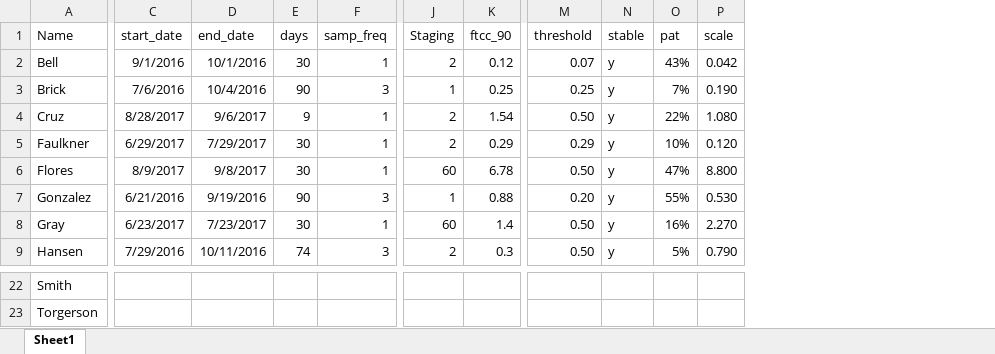
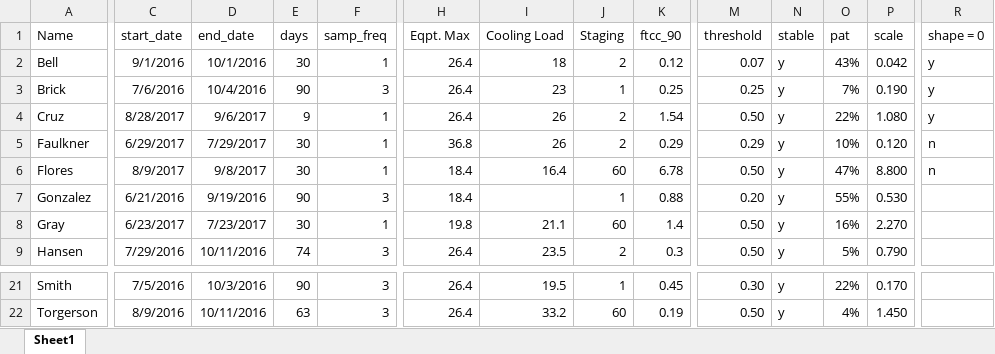
Before and after one commit to blakeshurtz/AC_runtime_project, an Excel workbook: Customers/Customers.xlsx, sheet Sheet1, drawn as a sheet; only a part is shown, gaps mark what is left out; values as stored, in another font and other column widths than the file's, no borders; addresses are those after the commit; the diff covers the shown part only; the diff names each change by its address in the sheet, - before the commit and + after, or states it on an @@ line.

```diff
--- a/Customers/Customers.xlsx (sheet Sheet1)
+++ b/Customers/Customers.xlsx (sheet Sheet1)
@@ column H (Eqpt. Max) unhidden, rows 2-9: 26.4 | 26.4 | 26.4 | 36.8 | 18.4 | 18.4 | 19.8 | 26.4; rows 21-22: 26.4 | 26.4 @@
@@ column I (Cooling Load) unhidden, rows 2-9: 18 | 23 | 26 | 26 | 16.4 |  | 21.1 | 23.5; rows 21-22: 19.5 | 33.2 @@
+column R (shape = 0), rows 2-6: y | y | y | n | n
-C21 (start_date): (empty)
+C21 (start_date): 7/5/2016
-D21 (end_date): (empty)
+D21 (end_date): 10/3/2016
-E21 (days): (empty)
+E21 (days): 90
-F21:F22 (samp_freq): (empty)
+F21:F22 (samp_freq): 3
-J21 (Staging): (empty)
+J21 (Staging): 1
-K21 (ftcc_90): (empty)
+K21 (ftcc_90): 0.45
-M21 (threshold): (empty)
+M21 (threshold): 0.30
-N21:N22 (stable): (empty)
+N21:N22 (stable): y
-O21 (pat): (empty)
+O21 (pat): 22%
-P21 (scale): (empty)
+P21 (scale): 0.170
-C22 (start_date): (empty)
+C22 (start_date): 8/9/2016
-D22 (end_date): (empty)
+D22 (end_date): 10/11/2016
-E22 (days): (empty)
+E22 (days): 63
-J22 (Staging): (empty)
+J22 (Staging): 60
-K22 (ftcc_90): (empty)
+K22 (ftcc_90): 0.19
-M22 (threshold): (empty)
+M22 (threshold): 0.50
-O22 (pat): (empty)
+O22 (pat): 4%
-P22 (scale): (empty)
+P22 (scale): 1.450
```
Also changed, not shown: 2 added rows, 3 removed rows and 57 edited cells elsewhere in this sheet, formulas that keep their value, hidden cells, 52 other files.
